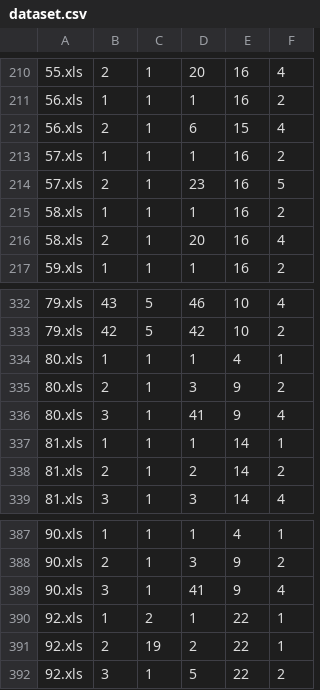
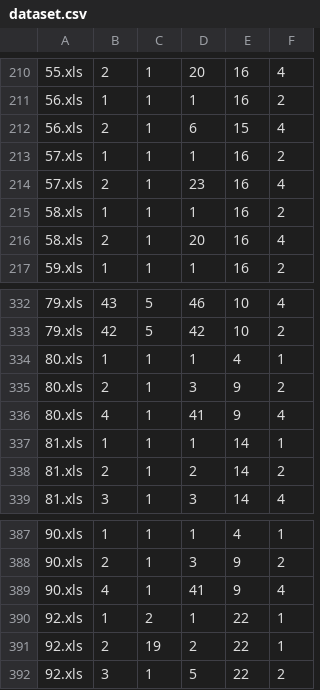
Before and after one commit to Gin93/excel_data_extraction_max_entropy, a CSV file: dataset.csv, drawn as a sheet; only a part is shown, gaps mark what is left out.

Commit message:
Add files via upload
added evaluation module.
fixed some typo in csv. data.

```diff
--- a/dataset.csv
+++ b/dataset.csv
@@ -213,3 +213,3 @@
 57.xls,1,1,1,16,2
-57.xls,2,1,23,16,5
+57.xls,2,1,23,16,4
 58.xls,1,1,1,16,2
@@ -335,3 +335,3 @@
 80.xls,2,1,3,9,2
-80.xls,3,1,41,9,4
+80.xls,4,1,41,9,4
 81.xls,1,1,1,14,1
@@ -388,3 +388,3 @@
 90.xls,2,1,3,9,2
-90.xls,3,1,41,9,4
+90.xls,4,1,41,9,4
 92.xls,1,2,1,22,1
```
Also changed, not shown: 5 other files.
